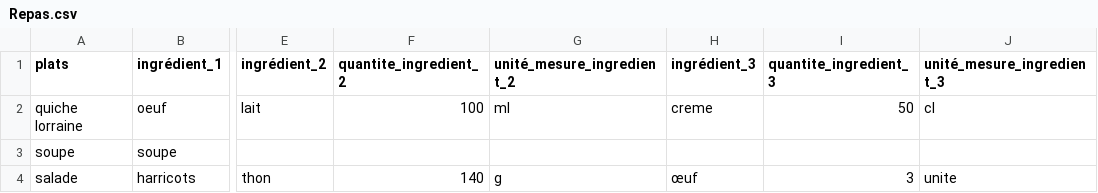
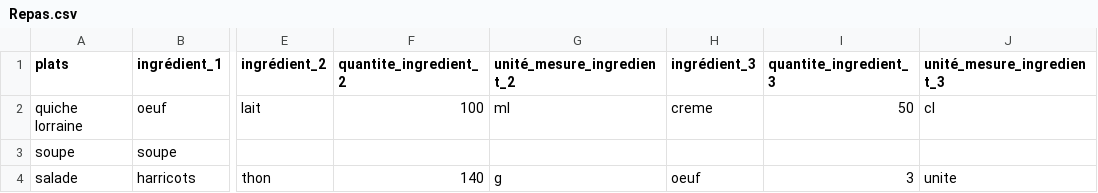
Before and after one commit to LuvyrKeyrus/first_streamlit_app, a CSV file: Repas.csv, drawn as a sheet; only a part is shown, gaps mark what is left out; the diff names each change by its address in the sheet, - before the commit and + after, or states it on an @@ line.

Commit message:
Update Repas.csv

```diff
--- a/Repas.csv
+++ b/Repas.csv
-H4 (ingrédient_3): œuf
+H4 (ingrédient_3): oeuf
```
